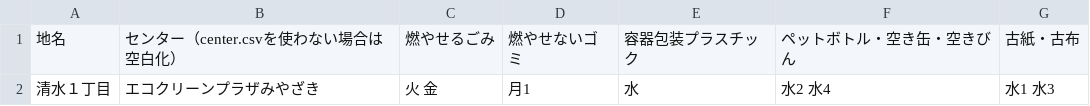
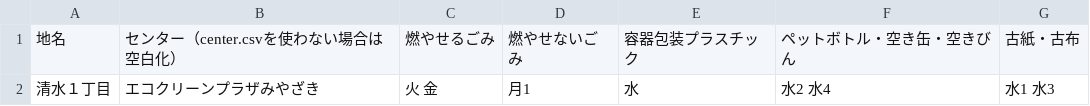
Before and after one commit to snzt/5374, a CSV file: data/area_days.csv, drawn as a sheet.

Commit message:
Update area_days.csv

```diff
--- a/data/area_days.csv
+++ b/data/area_days.csv
@@ -1,2 +1,2 @@
-地名,センター（center.csvを使わない場合は空白化）,燃やせるごみ,燃やせないゴミ,容器包装プラスチック,ペットボトル・空き缶・空きびん,古紙・古布
+地名,センター（center.csvを使わない場合は空白化）,燃やせるごみ,燃やせないごみ,容器包装プラスチック,ペットボトル・空き缶・空きびん,古紙・古布
 清水１丁目,エコクリーンプラザみやざき,火 金,月1,水,水2 水4,水1 水3
```
